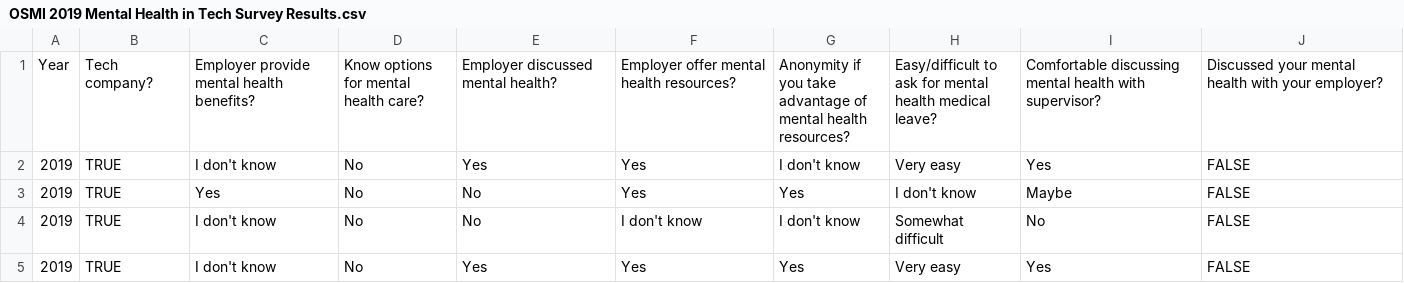
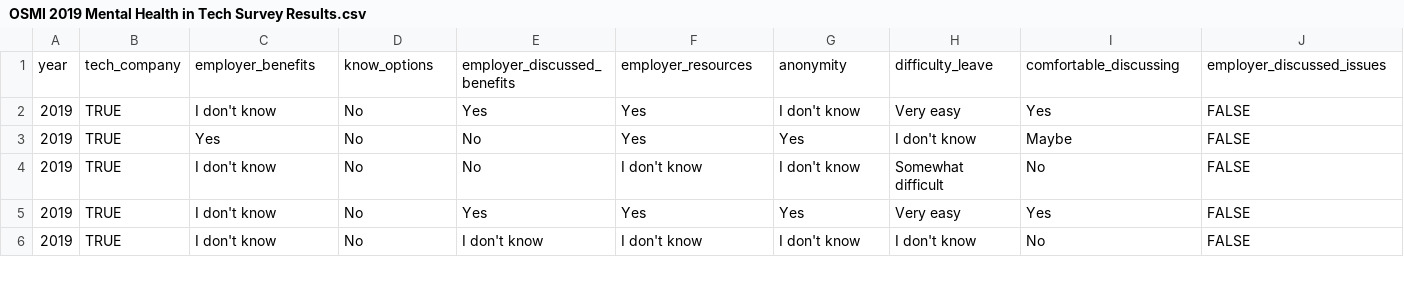
Before and after one commit to ryanfearon/project2-draft, a CSV file: Mental Health Data Project/OSMI 2019 Mental Health in Tech Survey Results.csv, drawn as a sheet; only a part is shown; the shorter side is filled out with more unchanged rows; removed rows and columns are numbered as before the commit, all else as after; rows hold the shown columns only; the diff names each change by its address in the sheet, - before the commit and + after, or states it on an @@ line.

Commit message:
renamed columns and loaded to postgres

```diff
--- a/Mental Health Data Project/OSMI 2019 Mental Health in Tech Survey Results.csv
+++ b/Mental Health Data Project/OSMI 2019 Mental Health in Tech Survey Results.csv
-row 1: Year | Tech company? | Employer provide mental health benefits? | Know options for mental health care? | Employer discussed mental health? | Employer offer mental health resources? | Anonymity if you take advantage of mental health resources? | Easy/difficult to ask for mental health medical leave? | Comfortable discussing mental health with supervisor? | Discussed your mental health with your employer?
+row 1: year | tech_company | employer_benefits | know_options | employer_discussed_benefits | employer_resources | anonymity | difficulty_leave | comfortable_discussing | employer_discussed_issues
```
Also changed, not shown: Mental Health Data Project/OSMI 2020 Mental Health in Tech Survey Results cleaned.csv, Mental Health Data Project/OSMI Mental Health in Tech 2016 Survey Results.csv, 4 other files.
